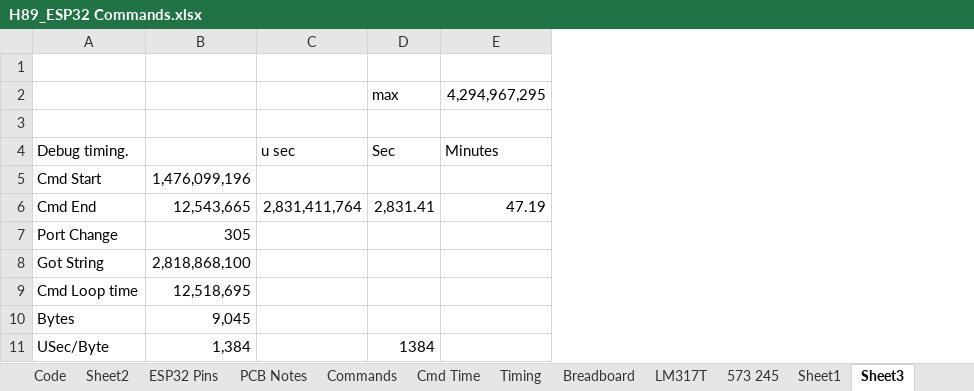
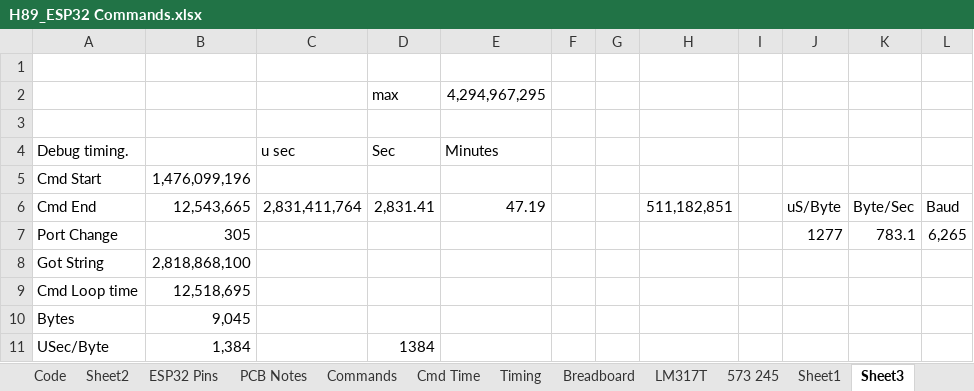
Before and after one commit to DarrellH89/H89_ESP32_RTOS, an Excel workbook: H89_ESP32 Commands.xlsx, sheet Sheet3, drawn as a sheet; values as stored, in another font and other column widths than the file's, no borders; the diff names each change by its address in the sheet, - before the commit and + after, or states it on an @@ line.

```diff
--- a/H89_ESP32 Commands.xlsx (sheet Sheet3)
+++ b/H89_ESP32 Commands.xlsx (sheet Sheet3)
+column F, empty
+column G, empty
+column H, row 6: 511,182,851
+column I, empty
+column J, rows 6-7: uS/Byte | 1277
+column K, rows 6-7: Byte/Sec | 783.1
+column L, rows 6-7: Baud | 6,265
```
Also changed, not shown: sheet Cmd Time, 39 other files.
